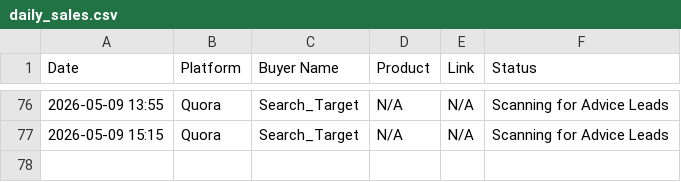
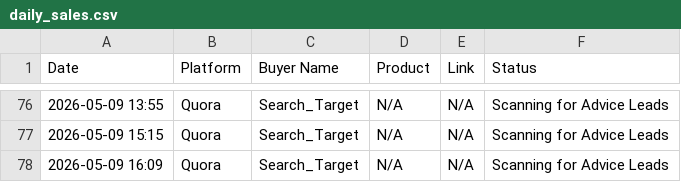
Before and after one commit to ismailking515/sales-ai-empire, a CSV file: daily_sales.csv, drawn as a sheet; only a part is shown, gaps mark what is left out.

Commit message:
Logged Expert Lead

```diff
--- a/daily_sales.csv
+++ b/daily_sales.csv
@@ -77 +77,2 @@ Date,Platform,Buyer Name,Product,Link,Status
 2026-05-09 15:15,Quora,Search_Target,N/A,N/A,Scanning for Advice Leads
+2026-05-09 16:09,Quora,Search_Target,N/A,N/A,Scanning for Advice Leads
```
